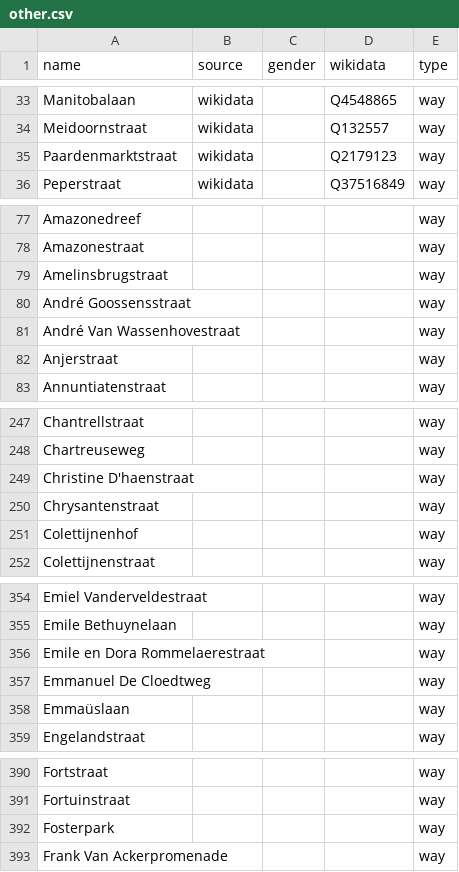
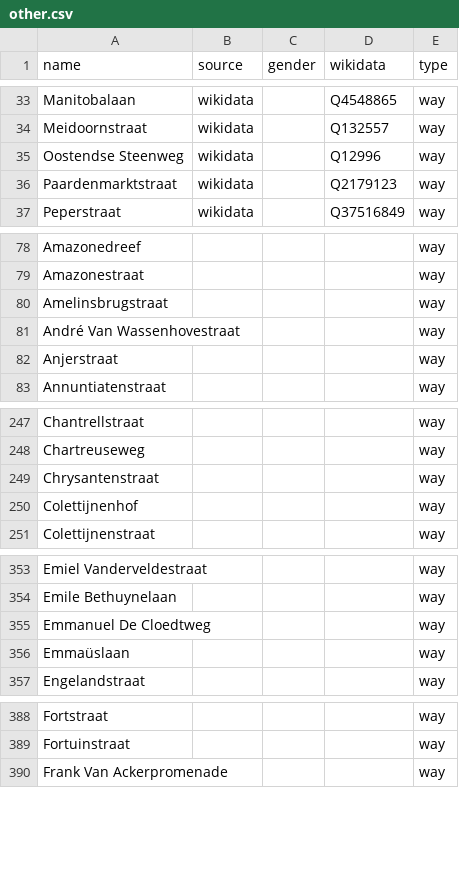
Before and after one commit to openknowledgebe/equalstreetnames-brugge, a CSV file: data/other.csv, drawn as a sheet; only a part is shown, gaps mark what is left out; removed rows and columns are numbered as before the commit, all else as after; the diff covers the shown part only; the diff names each change by its address in the sheet, - before the commit and + after, or states it on an @@ line.

```diff
--- a/data/other.csv
+++ b/data/other.csv
+row 35: Oostendse Steenweg | wikidata |  | Q12996 | way
-row 80: André Goossensstraat |  |  |  | way
-row 249: Christine D'haenstraat |  |  |  | way
-row 356: Emile en Dora Rommelaerestraat |  |  |  | way
-row 392: Fosterpark |  |  |  | way
```
Also changed, not shown: 8 removed rows elsewhere in this file, 4 other files.
